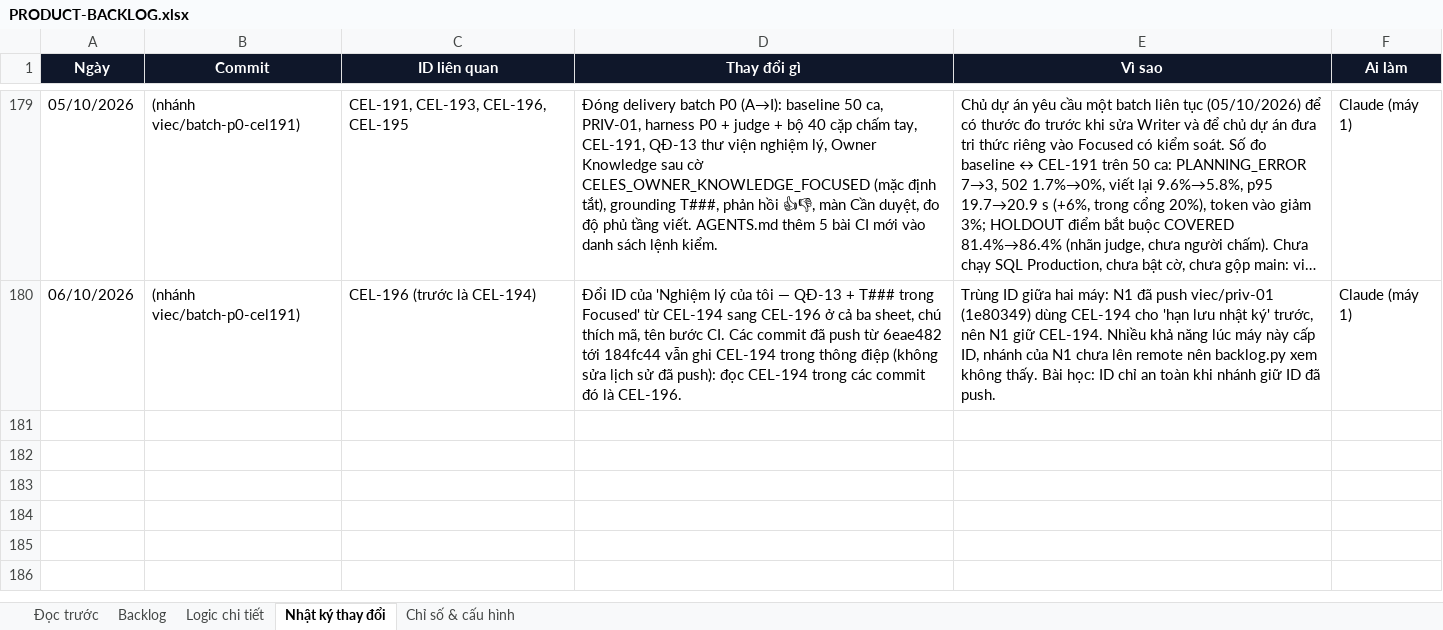
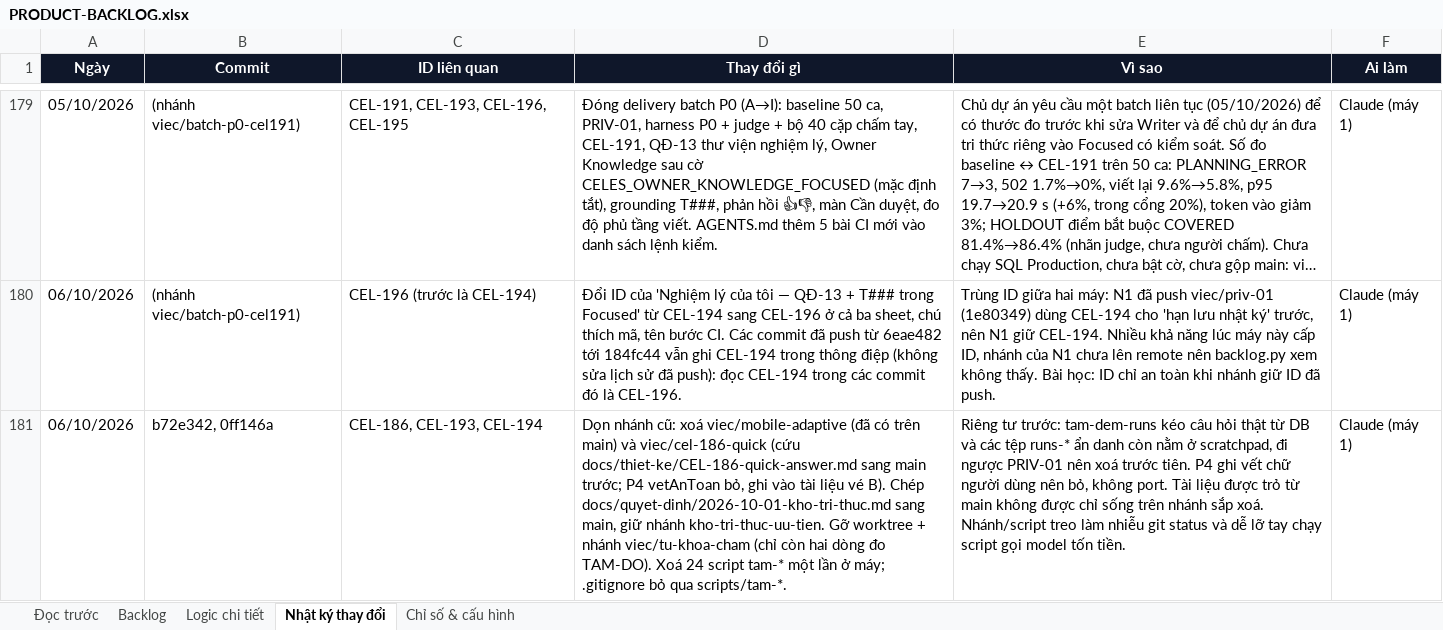
Before and after one commit to Hieuzz05/Celestia-tuvi, an Excel workbook: PRODUCT-BACKLOG.xlsx, sheet Nhật ký thay đổi, drawn as a sheet; only a part is shown, gaps mark what is left out; long unchanged cells end in …; values as stored, in another font and other column widths than the file's, no borders; the diff names each change by its address in the sheet, - before the commit and + after, or states it on an @@ line.

```diff
--- a/PRODUCT-BACKLOG.xlsx (sheet Nhật ký thay đổi)
+++ b/PRODUCT-BACKLOG.xlsx (sheet Nhật ký thay đổi)
+row 181: 06/10/2026 | b72e342, 0ff146a | CEL-186, CEL-193, CEL-194 | Dọn nhánh cũ: xoá viec/mobile-adaptive (đã có trên main) và viec/cel-186-quick (cứu docs/thiet-ke/CEL-186-quick-answer.md sang main trước; P4 vetAnToan bỏ, ghi vào tài liệu vé B). Chép docs/quyet-dinh/2026-10-01-kho-tri-thuc.md sang main, giữ nhánh kho-tri-thuc-uu-tien. Gỡ worktree + nhánh viec/tu-khoa-cham (chỉ còn hai dòng đo TAM-DO). Xoá 24 script tam-* một lần ở máy; .gitignore bỏ qua scripts/tam-*. | Riêng tư trước: tam-dem-runs kéo câu hỏi thật từ DB và các tệp runs-* ẩn danh còn nằm ở scratchpad, đi ngược PRIV-01 nên xoá trước tiên. P4 ghi vết chữ người dùng nên bỏ, không port. Tài liệu được trỏ từ main không được chỉ sống trên nhánh sắp xoá. Nhánh/script treo làm nhiễu git status và dễ lỡ tay chạy script gọi model tốn tiền. | Claude (máy 1)
```
